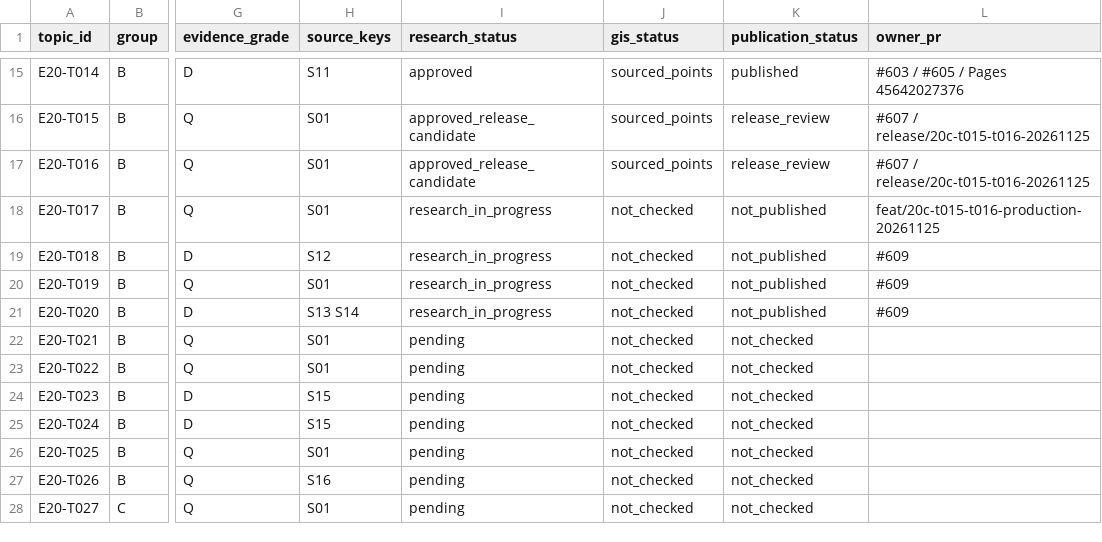
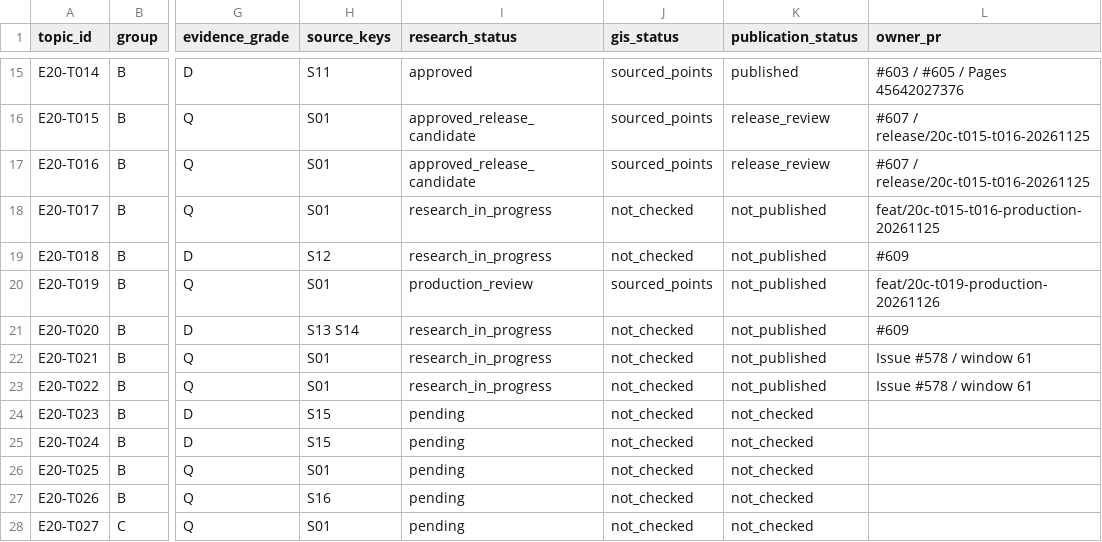
Before and after one commit to 1959124923wyz-sys/love-British-TV, a CSV file: research/20c/TOPIC_WORKBOARD.csv, drawn as a sheet; only a part is shown, gaps mark what is left out; the diff names each change by its address in the sheet, - before the commit and + after, or states it on an @@ line.

Commit message:
feat(20c): T019 TOPIC_WORKBOARD.csv

```diff
--- a/research/20c/TOPIC_WORKBOARD.csv
+++ b/research/20c/TOPIC_WORKBOARD.csv
-I20 (research_status): research_in_progress
+I20 (research_status): production_review
-J20 (gis_status): not_checked
+J20 (gis_status): sourced_points
-L20 (owner_pr): #609
+L20 (owner_pr): feat/20c-t019-production-20261126
-I22:I23 (research_status): pending
+I22:I23 (research_status): research_in_progress
-K22:K23 (publication_status): not_checked
+K22:K23 (publication_status): not_published
-L22:L23 (owner_pr): (empty)
+L22:L23 (owner_pr): Issue #578 / window 61
```
